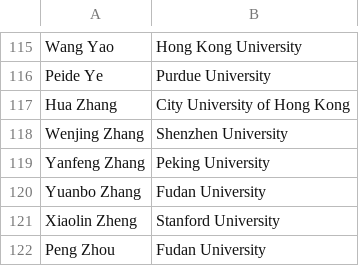
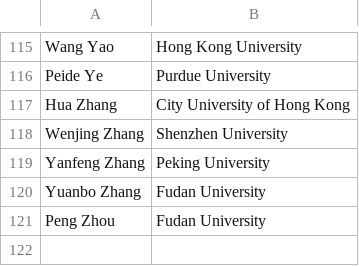
Before and after one commit to 0Hughman0/tmd_conference, a CSV file: tmd_conference/_data/2D_Conference.csv, drawn as a sheet; only a part is shown, gaps mark what is left out; the diff names each change by its address in the sheet, - before the commit and + after, or states it on an @@ line.

Commit message:
removal of speaker

```diff
--- a/tmd_conference/_data/2D_Conference.csv
+++ b/tmd_conference/_data/2D_Conference.csv
-row 121: Xiaolin Zheng | Stanford University
```
